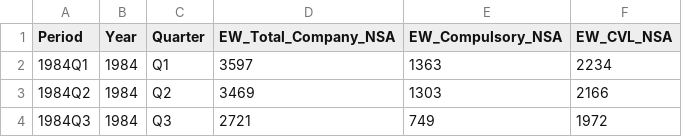
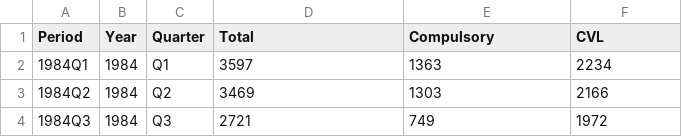
Before and after one commit to sburkinshaw/sburkinshaw.github.io, a CSV file: insolvencies_csv_github.csv, drawn as a sheet; only a part is shown.

Commit message:
Add files via upload

```diff
--- a/insolvencies_csv_github.csv
+++ b/insolvencies_csv_github.csv
@@ -1,2 +1,2 @@
-Period,Year,Quarter,EW_Total_Company_NSA,EW_Compulsory_NSA,EW_CVL_NSA
+Period,Year,Quarter,Total,Compulsory,CVL
 1984Q1,1984,Q1,3597,1363,2234
```
